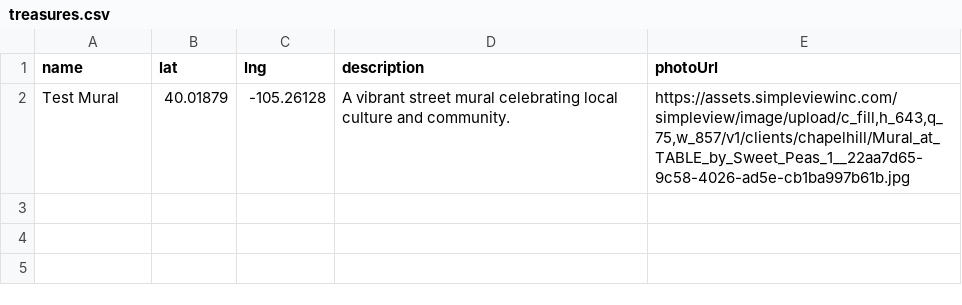
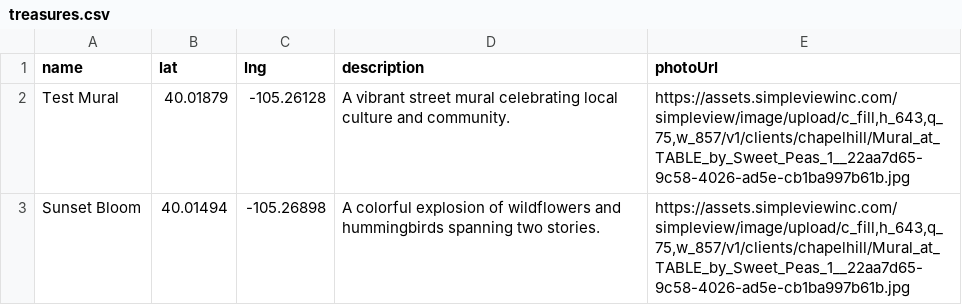
Before and after one commit to guilhermeavlog/urban-treasures-web, a CSV file: public/treasures.csv, drawn as a sheet; the diff names each change by its address in the sheet, - before the commit and + after, or states it on an @@ line.

```diff
--- a/public/treasures.csv
+++ b/public/treasures.csv
+row 3: Sunset Bloom | 40.01494 | -105.26898 | A colorful explosion of wildflowers and hummingbirds spanning two stories. | https://assets.simpleviewinc.com/simpleview/image/upload/c_fill,h_643,q_75,w_857/v1/clients/chapelhill/Mural_at_TABLE_by_Sweet_Peas_1__22aa7d65-9c58-4026-ad5e-cb1ba997b61b.jpg
```
Also changed, not shown: 6 other files.
